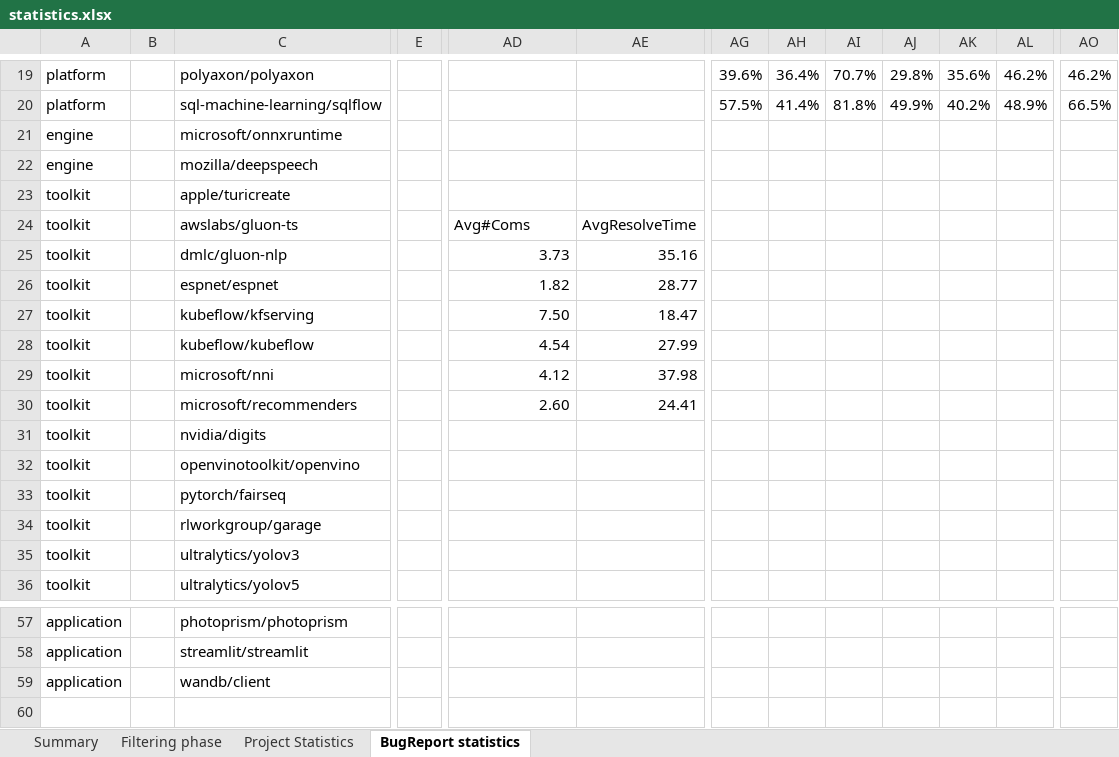
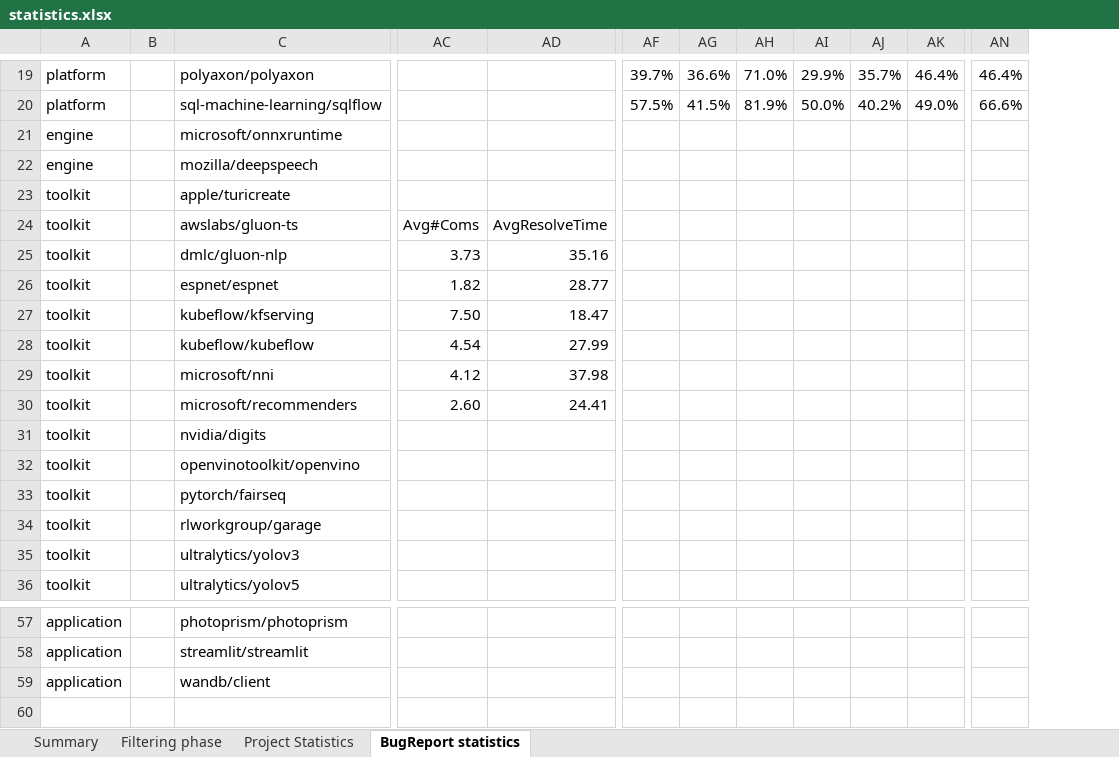
Before and after one commit to RosePasta/Denchmark_BRs, an Excel workbook: statistics.xlsx, sheet BugReport statistics, drawn as a sheet; only a part is shown, gaps mark what is left out; values as stored, in another font and other column widths than the file's, no borders; charts and pictures not drawn; removed rows and columns are numbered as before the commit, all else as after; rows hold the shown columns only; the diff covers the shown part only; the diff names each change by its address in the sheet, - before the commit and + after, or states it on an @@ line.

Commit message:
fifth commimt statistics

```diff
--- a/statistics.xlsx (sheet BugReport statistics)
+++ b/statistics.xlsx (sheet BugReport statistics)
-column E, empty
+column AC, rows 24-30: Avg#Coms | 3.73 | 1.82 | 7.50 | 4.54 | 4.12 | 2.60
-column AE, rows 24-30: AvgResolveTime | 35.16 | 28.77 | 18.47 | 27.99 | 37.98 | 24.41
-AF19: 39.6%
+AF19: 39.7%
-AG19: 36.4%
+AG19: 36.6%
-AH19: 70.7%
+AH19: 71.0%
-AI19: 29.8%
+AI19: 29.9%
-AJ19: 35.6%
+AJ19: 35.7%
-AK19: 46.2%
+AK19: 46.4%
-AN19: 46.2%
+AN19: 46.4%
-AG20: 41.4%
+AG20: 41.5%
-AH20: 81.8%
+AH20: 81.9%
-AI20: 49.9%
+AI20: 50.0%
-AK20: 48.9%
+AK20: 49.0%
-AN20: 66.5%
+AN20: 66.6%
-AD24: Avg#Coms
+AD24: AvgResolveTime
-AD25: 3.73
+AD25: 35.16
-AD26: 1.82
+AD26: 28.77
-AD27: 7.50
+AD27: 18.47
-AD28: 4.54
+AD28: 27.99
-AD29: 4.12
+AD29: 37.98
-AD30: 2.60
+AD30: 24.41
+row 60: (empty)
```
Also changed, not shown: 26 edited cells elsewhere in this sheet, sheet Project Statistics, sheet Filtering phase, sheet Summary, formulas that keep their value, charts or pictures, 6 other files.
